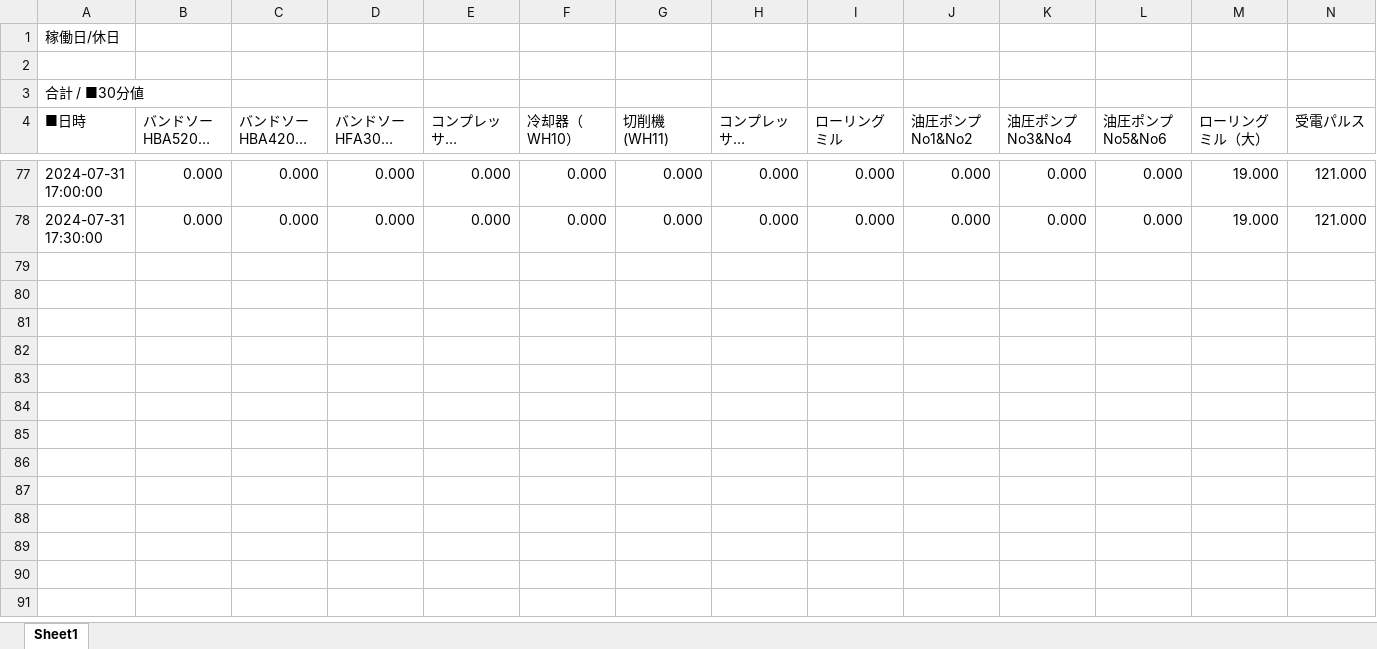
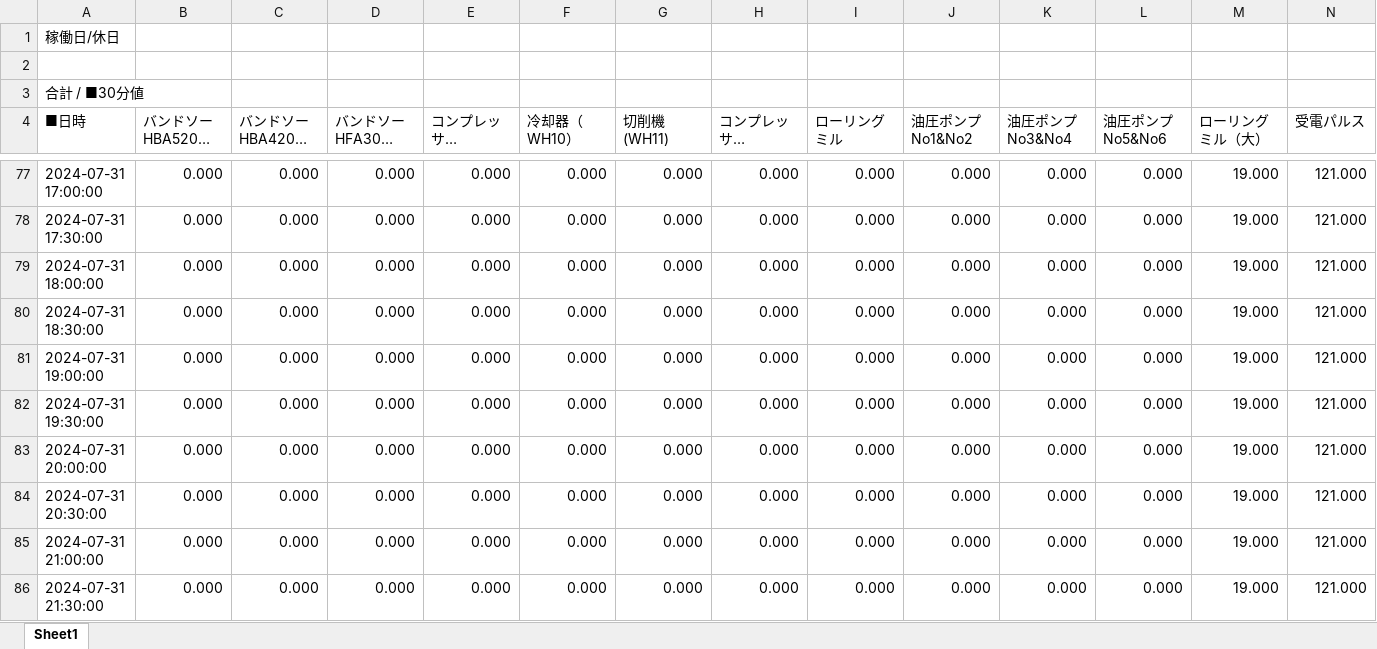
Before and after one commit to Syu-syusan/HADB2csv, an Excel workbook: test.xlsx, sheet Sheet1, drawn as a sheet; only a part is shown, gaps mark what is left out; long unchanged cells end in …; values as stored, in another font and other column widths than the file's, no borders; the diff covers the shown part only; the diff names each change by its address in the sheet, - before the commit and + after, or states it on an @@ line.

```diff
--- a/test.xlsx (sheet Sheet1)
+++ b/test.xlsx (sheet Sheet1)
+row 79: 2024-07-31 18:00:00 | 0.000 | 0.000 | 0.000 | 0.000 | 0.000 | 0.000 | 0.000 | 0.000 | 0.000 | 0.000 | 0.000 | 19.000 | 121.000
+row 80: 2024-07-31 18:30:00 | 0.000 | 0.000 | 0.000 | 0.000 | 0.000 | 0.000 | 0.000 | 0.000 | 0.000 | 0.000 | 0.000 | 19.000 | 121.000
+row 81: 2024-07-31 19:00:00 | 0.000 | 0.000 | 0.000 | 0.000 | 0.000 | 0.000 | 0.000 | 0.000 | 0.000 | 0.000 | 0.000 | 19.000 | 121.000
+row 82: 2024-07-31 19:30:00 | 0.000 | 0.000 | 0.000 | 0.000 | 0.000 | 0.000 | 0.000 | 0.000 | 0.000 | 0.000 | 0.000 | 19.000 | 121.000
+row 83: 2024-07-31 20:00:00 | 0.000 | 0.000 | 0.000 | 0.000 | 0.000 | 0.000 | 0.000 | 0.000 | 0.000 | 0.000 | 0.000 | 19.000 | 121.000
+row 84: 2024-07-31 20:30:00 | 0.000 | 0.000 | 0.000 | 0.000 | 0.000 | 0.000 | 0.000 | 0.000 | 0.000 | 0.000 | 0.000 | 19.000 | 121.000
+row 85: 2024-07-31 21:00:00 | 0.000 | 0.000 | 0.000 | 0.000 | 0.000 | 0.000 | 0.000 | 0.000 | 0.000 | 0.000 | 0.000 | 19.000 | 121.000
+row 86: 2024-07-31 21:30:00 | 0.000 | 0.000 | 0.000 | 0.000 | 0.000 | 0.000 | 0.000 | 0.000 | 0.000 | 0.000 | 0.000 | 19.000 | 121.000
```
Also changed, not shown: 53 added rows elsewhere in this sheet, 2 other files.
